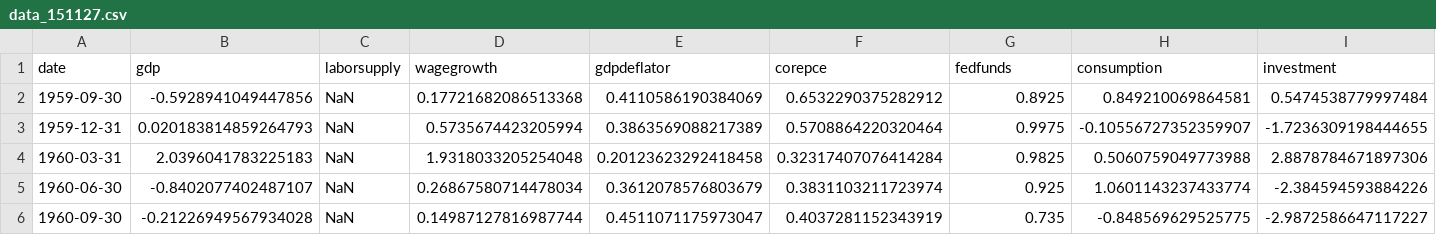
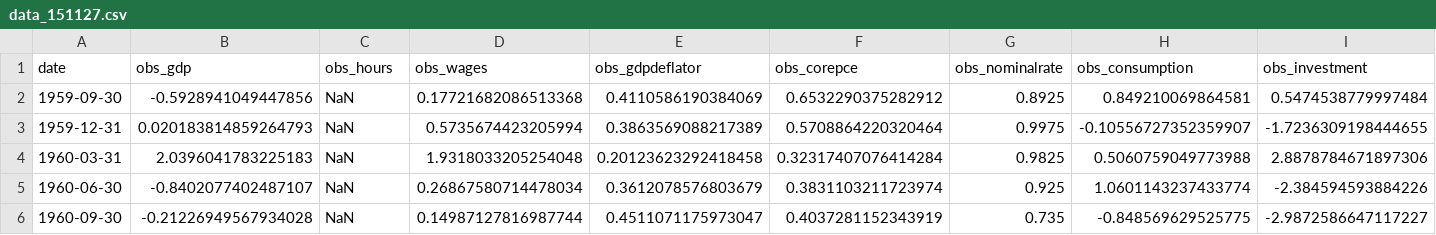
Before and after one commit to FRBNY-DSGE/DSGE.jl, a CSV file: save/input_data/data/data_151127.csv, drawn as a sheet; only a part is shown; the diff covers the shown part only; the diff names each change by its address in the sheet, - before the commit and + after, or states it on an @@ line.

Commit message:
Refactor keys of data_transforms to match observables

```diff
--- a/save/input_data/data/data_151127.csv
+++ b/save/input_data/data/data_151127.csv
-B1: gdp
+B1: obs_gdp
-C1: laborsupply
+C1: obs_hours
-D1: wagegrowth
+D1: obs_wages
-E1: gdpdeflator
+E1: obs_gdpdeflator
-F1: corepce
+F1: obs_corepce
-G1: fedfunds
+G1: obs_nominalrate
-H1: consumption
+H1: obs_consumption
-I1: investment
+I1: obs_investment
```
Also changed, not shown: 4 edited cells elsewhere in this file, 5 other files.
